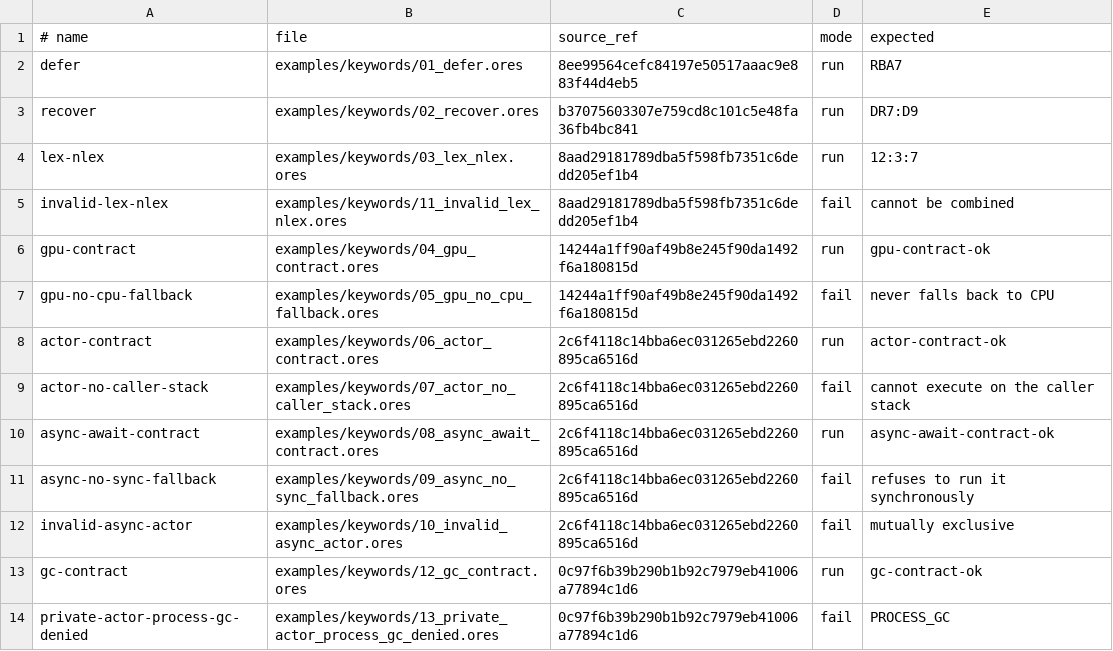
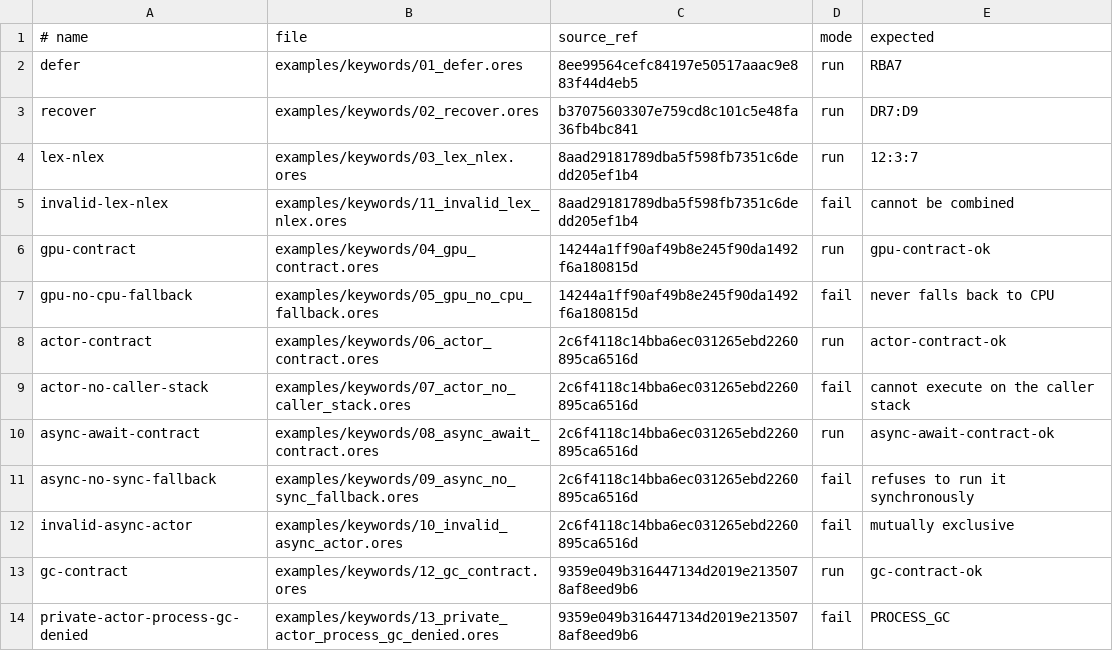
Before and after one commit to atto-lang/atto-demo, a TSV file: examples/keywords/manifest.tsv, drawn as a sheet.

Commit message:
examples: pin GC contracts to resilience-hardened head

```diff
--- a/examples/keywords/manifest.tsv
+++ b/examples/keywords/manifest.tsv
@@ -12,3 +12,3 @@ async-no-sync-fallback	examples/keywords/09_async_no_sync_fallback.ores	2c6f4118
 invalid-async-actor	examples/keywords/10_invalid_async_actor.ores	2c6f4118c14bba6ec031265ebd2260895ca6516d	fail	mutually exclusive
-gc-contract	examples/keywords/12_gc_contract.ores	0c97f6b39b290b1b92c7979eb41006a77894c1d6	run	gc-contract-ok
-private-actor-process-gc-denied	examples/keywords/13_private_actor_process_gc_denied.ores	0c97f6b39b290b1b92c7979eb41006a77894c1d6	fail	PROCESS_GC
+gc-contract	examples/keywords/12_gc_contract.ores	9359e049b316447134d2019e2135078af8eed9b6	run	gc-contract-ok
+private-actor-process-gc-denied	examples/keywords/13_private_actor_process_gc_denied.ores	9359e049b316447134d2019e2135078af8eed9b6	fail	PROCESS_GC
```
